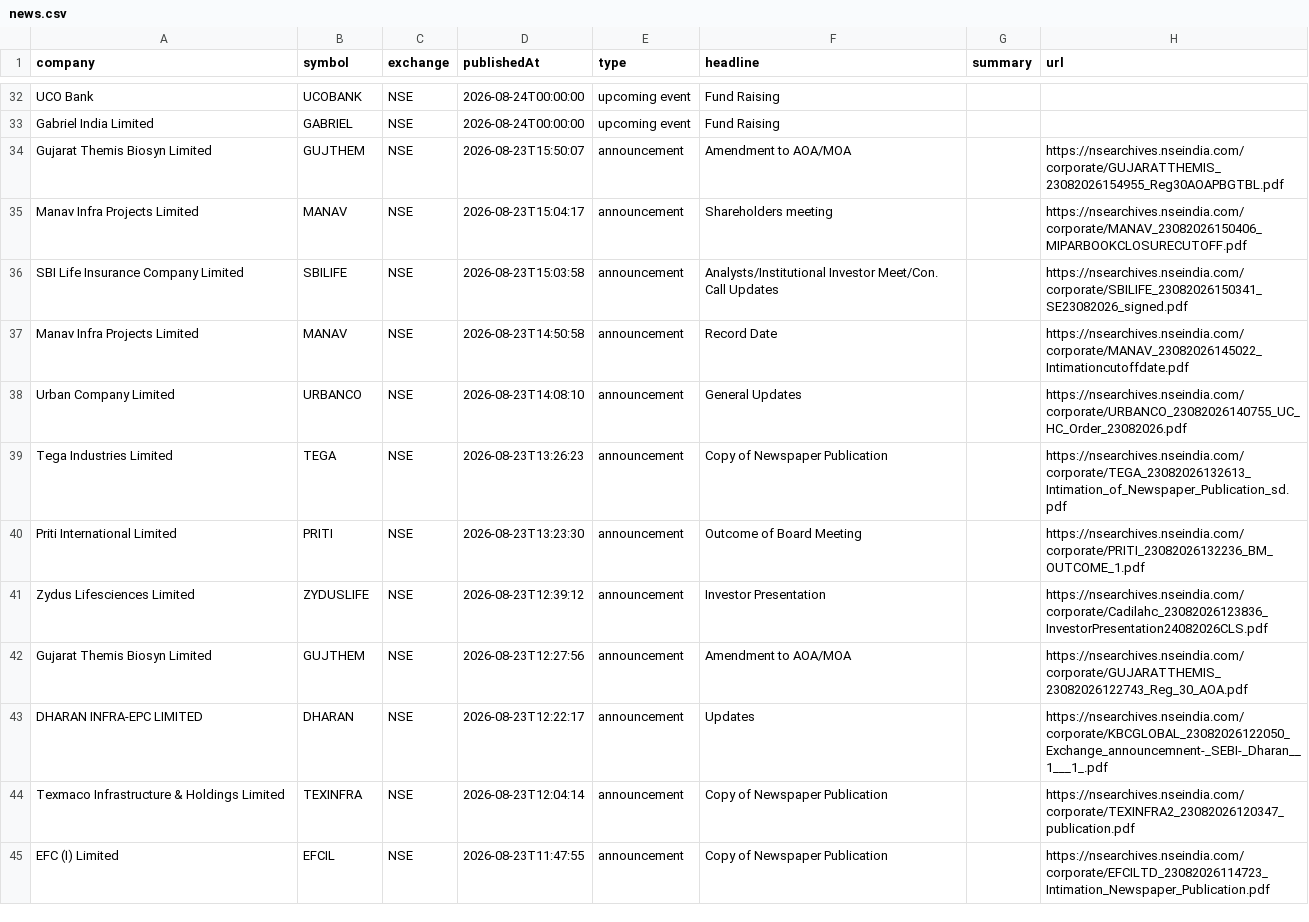
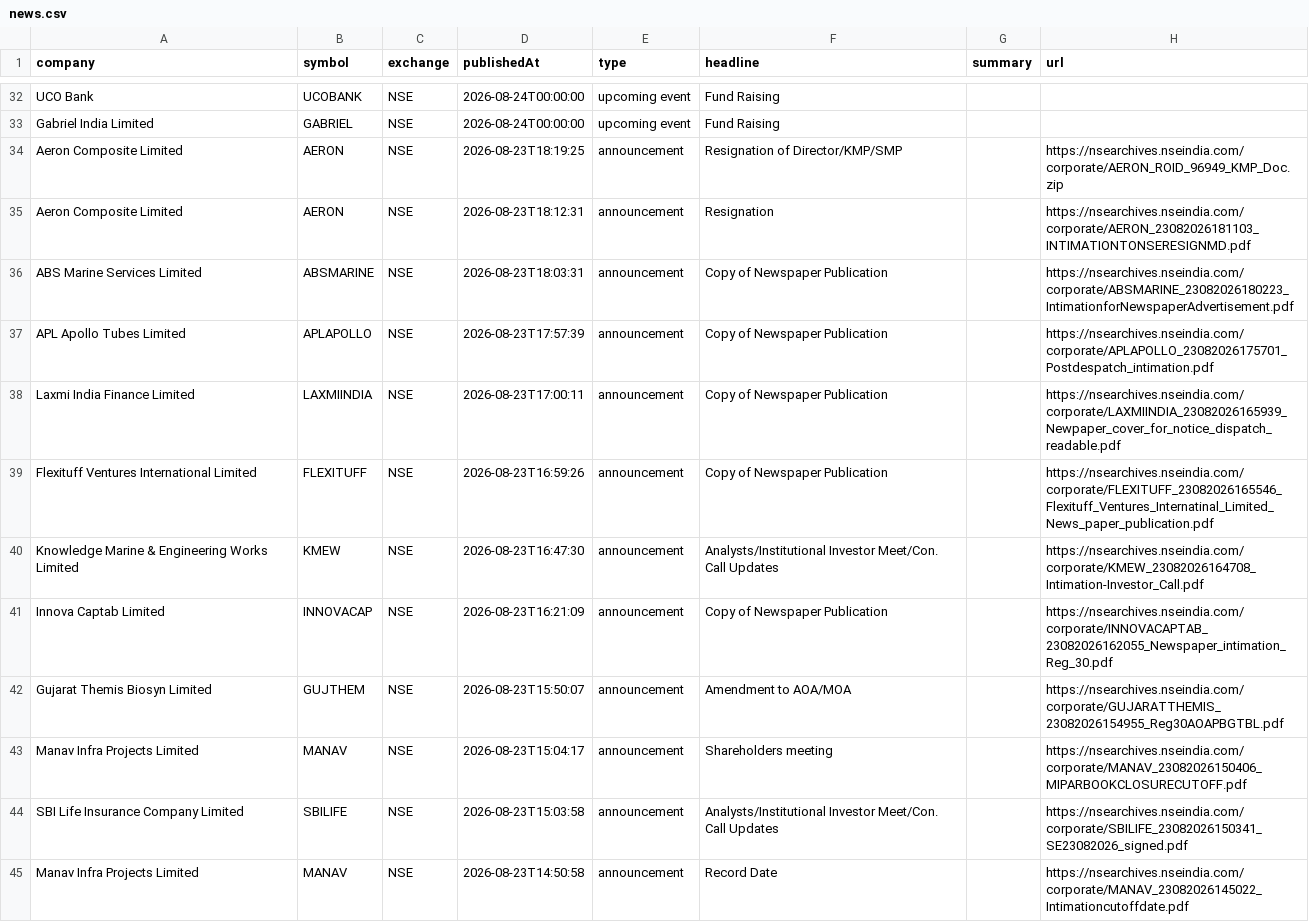
Before and after one commit to grvishnureddy/stock-analysis, a CSV file: data/news.csv, drawn as a sheet; only a part is shown, gaps mark what is left out; the shorter side is filled out with more unchanged rows.

Commit message:
Update company results and news

```diff
--- a/data/news.csv
+++ b/data/news.csv
@@ -33,2 +33,10 @@ UCO Bank,UCOBANK,NSE,2026-08-24T00:00:00,upcoming event,Fund Raising,,
 Gabriel India Limited,GABRIEL,NSE,2026-08-24T00:00:00,upcoming event,Fund Raising,,
+Aeron Composite Limited,AERON,NSE,2026-08-23T18:19:25,announcement,Resignation of Director/KMP/SMP,,https://nsearchives.nseindia.com/corporate/AERON_ROID_96949_KMP_Doc.zip
+Aeron Composite Limited,AERON,NSE,2026-08-23T18:12:31,announcement,Resignation,,https://nsearchives.nseindia.com/corporate/AERON_23082026181103_INTIMATIONTONSERESIGNMD.pdf
+ABS Marine Services Limited,ABSMARINE,NSE,2026-08-23T18:03:31,announcement,Copy of Newspaper Publication,,https://nsearchives.nseindia.com/corporate/ABSMARINE_23082026180223_IntimationforNewspaperAdvertisement.pdf
+APL Apollo Tubes Limited,APLAPOLLO,NSE,2026-08-23T17:57:39,announcement,Copy of Newspaper Publication,,https://nsearchives.nseindia.com/corporate/APLAPOLLO_23082026175701_Postdespatch_intimation.pdf
+Laxmi India Finance Limited,LAXMIINDIA,NSE,2026-08-23T17:00:11,announcement,Copy of Newspaper Publication,,https://nsearchives.nseindia.com/corporate/LAXMIINDIA_23082026165939_Newpaper_cover_for_notice_dispatch_readable.pdf
+Flexituff Ventures International Limited,FLEXITUFF,NSE,2026-08-23T16:59:26,announcement,Copy of Newspaper Publication,,https://nsearchives.nseindia.com/corporate/FLEXITUFF_23082026165546_Flexituff_Ventures_Internatinal_Limited_News_paper_publication.pdf
+Knowledge Marine & Engineering Works Limited,KMEW,NSE,2026-08-23T16:47:30,announcement,Analysts/Institutional Investor Meet/Con. Call Updates,,https://nsearchives.nseindia.com/corporate/KMEW_23082026164708_Intimation-Investor_Call.pdf
+Innova Captab Limited,INNOVACAP,NSE,2026-08-23T16:21:09,announcement,Copy of Newspaper Publication,,https://nsearchives.nseindia.com/corporate/INNOVACAPTAB_23082026162055_Newspaper_intimation_Reg_30.pdf
 Gujarat Themis Biosyn Limited,GUJTHEM,NSE,2026-08-23T15:50:07,announcement,Amendment to AOA/MOA,,https://nsearchives.nseindia.com/corporate/GUJARATTHEMIS_23082026154955_Reg30AOAPBGTBL.pdf
```
Also changed, not shown: data/results.csv, 13 other files.
